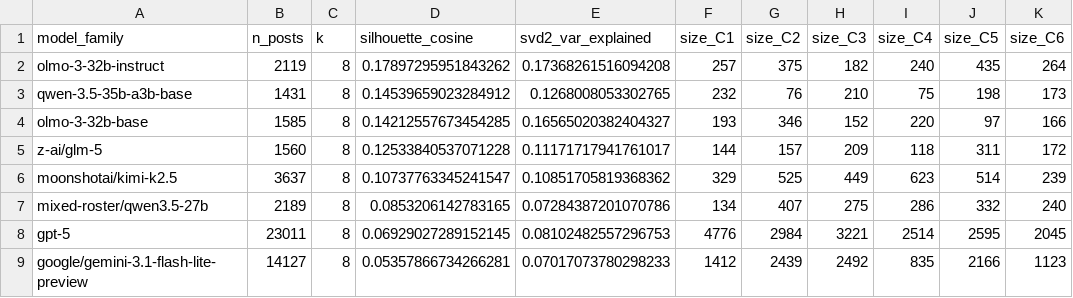
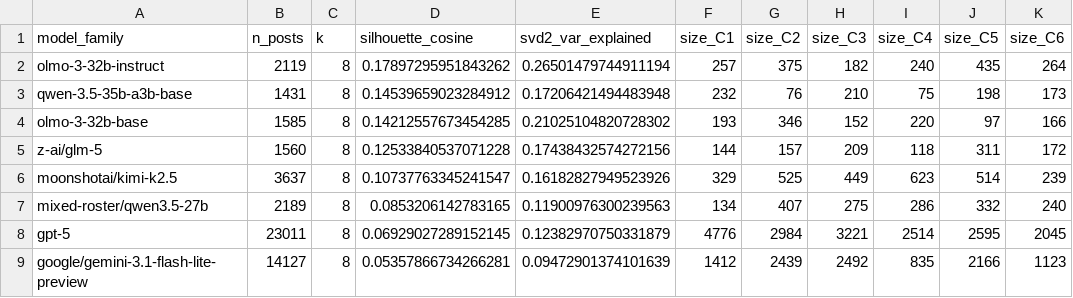
Before and after one commit to agokrani/moltbook, a CSV file: findings/emnlp-2026-paper/plots/reanalysis-2026-05-06/step11_per_model_topic_map/per_model_silhouette.csv, drawn as a sheet; only a part is shown; the diff names each change by its address in the sheet, - before the commit and + after, or states it on an @@ line.

```diff
--- a/findings/emnlp-2026-paper/plots/reanalysis-2026-05-06/step11_per_model_topic_map/per_model_silhouette.csv
+++ b/findings/emnlp-2026-paper/plots/reanalysis-2026-05-06/step11_per_model_topic_map/per_model_silhouette.csv
-E2 (svd2_var_explained): 0.17368261516094208
+E2 (svd2_var_explained): 0.26501479744911194
-E3 (svd2_var_explained): 0.1268008053302765
+E3 (svd2_var_explained): 0.17206421494483948
-E4 (svd2_var_explained): 0.16565020382404327
+E4 (svd2_var_explained): 0.21025104820728302
-E5 (svd2_var_explained): 0.11171717941761017
+E5 (svd2_var_explained): 0.17438432574272156
-E6 (svd2_var_explained): 0.10851705819368362
+E6 (svd2_var_explained): 0.16182827949523926
-E7 (svd2_var_explained): 0.07284387201070786
+E7 (svd2_var_explained): 0.11900976300239563
-E8 (svd2_var_explained): 0.08102482557296753
+E8 (svd2_var_explained): 0.12382970750331879
-E9 (svd2_var_explained): 0.07017073780298233
+E9 (svd2_var_explained): 0.09472901374101639
```
Also changed, not shown: 9 other files.
